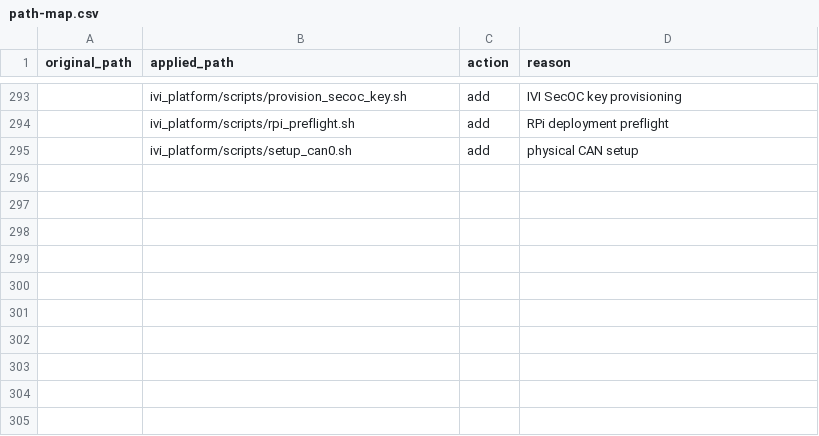
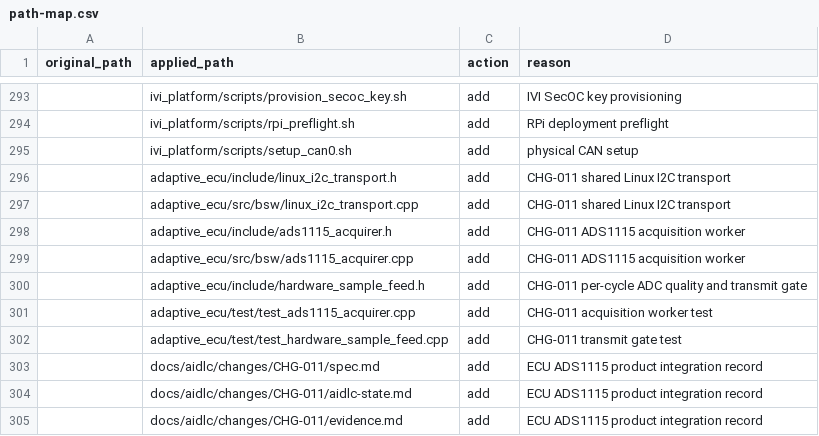
Before and after one commit to Solidvx/Capstone-proj, a CSV file: docs/aidlc/structure/path-map.csv, drawn as a sheet; only a part is shown, gaps mark what is left out; the diff names each change by its address in the sheet, - before the commit and + after, or states it on an @@ line.

```diff
--- a/docs/aidlc/structure/path-map.csv
+++ b/docs/aidlc/structure/path-map.csv
+row 296:  | adaptive_ecu/include/linux_i2c_transport.h | add | CHG-011 shared Linux I2C transport
+row 297:  | adaptive_ecu/src/bsw/linux_i2c_transport.cpp | add | CHG-011 shared Linux I2C transport
+row 298:  | adaptive_ecu/include/ads1115_acquirer.h | add | CHG-011 ADS1115 acquisition worker
+row 299:  | adaptive_ecu/src/bsw/ads1115_acquirer.cpp | add | CHG-011 ADS1115 acquisition worker
+row 300:  | adaptive_ecu/include/hardware_sample_feed.h | add | CHG-011 per-cycle ADC quality and transmit gate
+row 301:  | adaptive_ecu/test/test_ads1115_acquirer.cpp | add | CHG-011 acquisition worker test
+row 302:  | adaptive_ecu/test/test_hardware_sample_feed.cpp | add | CHG-011 transmit gate test
+row 303:  | docs/aidlc/changes/CHG-011/spec.md | add | ECU ADS1115 product integration record
+row 304:  | docs/aidlc/changes/CHG-011/aidlc-state.md | add | ECU ADS1115 product integration record
+row 305:  | docs/aidlc/changes/CHG-011/evidence.md | add | ECU ADS1115 product integration record
```
Also changed, not shown: 22 other files.
